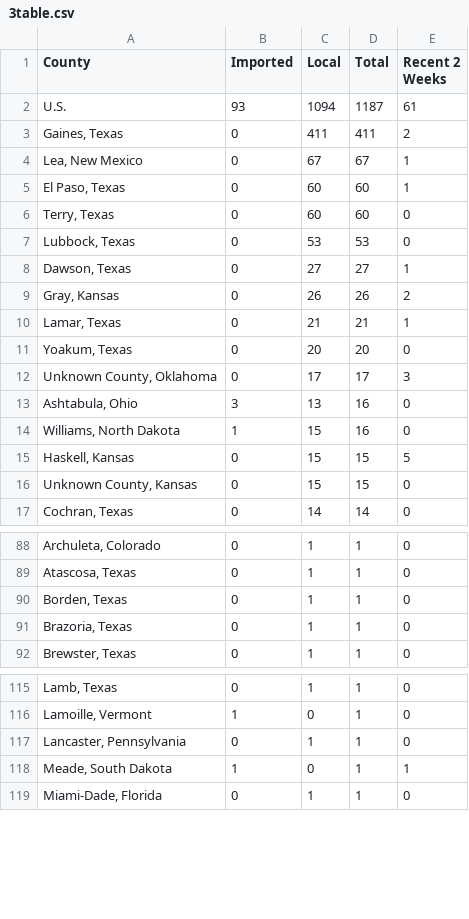
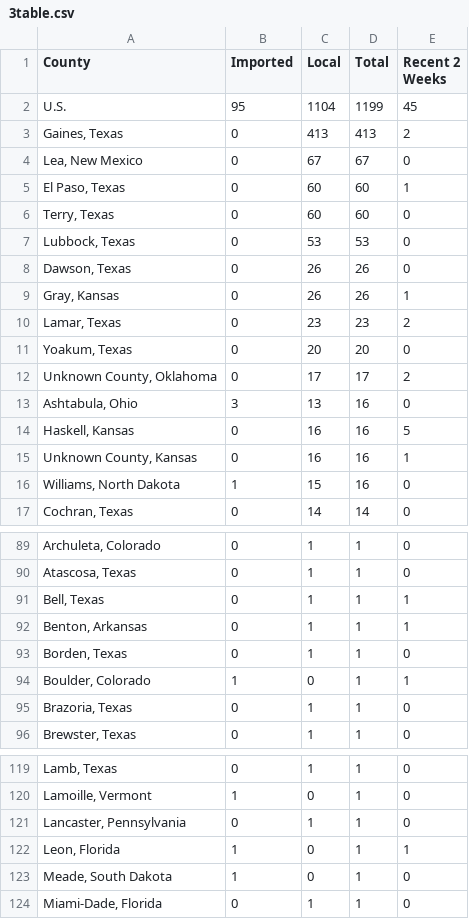
Before and after one commit to CSSEGISandData/measles_tracker_test, a CSV file: GitHub Ready Version/3table.csv, drawn as a sheet; only a part is shown, gaps mark what is left out; the diff covers the shown part only.

```diff
--- a/GitHub Ready Version/3table.csv
+++ b/GitHub Ready Version/3table.csv
@@ -1,5 +1,5 @@
 County,Imported,Local,Total,Recent 2 Weeks
-U.S.,93,1094,1187,61
-"Gaines, Texas",0,411,411,2
-"Lea, New Mexico",0,67,67,1
+U.S.,95,1104,1199,45
+"Gaines, Texas",0,413,413,2
+"Lea, New Mexico",0,67,67,0
 "El Paso, Texas",0,60,60,1
@@ -7,11 +7,11 @@ U.S.,93,1094,1187,61
 "Lubbock, Texas",0,53,53,0
-"Dawson, Texas",0,27,27,1
-"Gray, Kansas",0,26,26,2
-"Lamar, Texas",0,21,21,1
+"Dawson, Texas",0,26,26,0
+"Gray, Kansas",0,26,26,1
+"Lamar, Texas",0,23,23,2
 "Yoakum, Texas",0,20,20,0
-"Unknown County, Oklahoma",0,17,17,3
+"Unknown County, Oklahoma",0,17,17,2
 "Ashtabula, Ohio",3,13,16,0
+"Haskell, Kansas",0,16,16,5
+"Unknown County, Kansas",0,16,16,1
 "Williams, North Dakota",1,15,16,0
-"Haskell, Kansas",0,15,15,5
-"Unknown County, Kansas",0,15,15,0
 "Cochran, Texas",0,14,14,0
@@ -89,3 +90,6 @@ U.S.,93,1094,1187,61
 "Atascosa, Texas",0,1,1,0
+"Bell, Texas",0,1,1,1
+"Benton, Arkansas",0,1,1,1
 "Borden, Texas",0,1,1,0
+"Boulder, Colorado",1,0,1,1
 "Brazoria, Texas",0,1,1,0
@@ -117,3 +121,4 @@ U.S.,93,1094,1187,61
 "Lancaster, Pennsylvania",0,1,1,0
-"Meade, South Dakota",1,0,1,1
+"Leon, Florida",1,0,1,1
+"Meade, South Dakota",1,0,1,0
 "Miami-Dade, Florida",0,1,1,0
```
Also changed, not shown: 2 added rows, 1 removed row and 10 edited cells elsewhere in this file, GitHub Ready Version/1map1.csv, GitHub Ready Version/2map2.csv, 8 other files.
